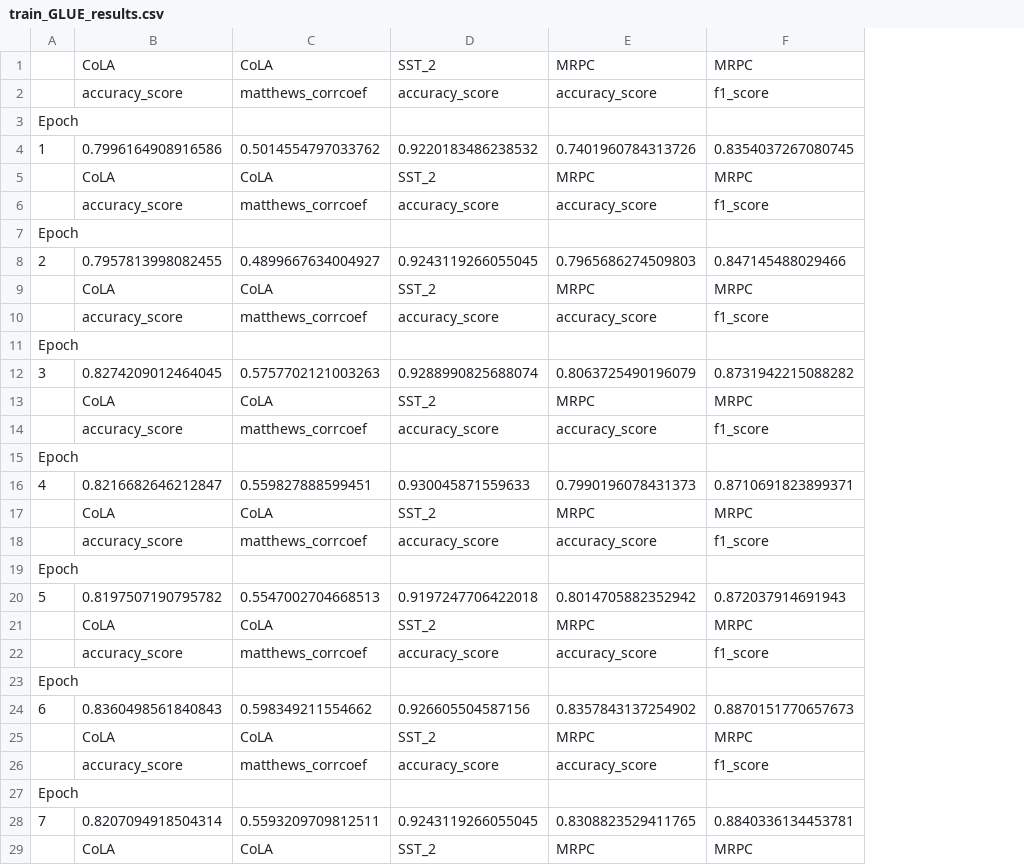
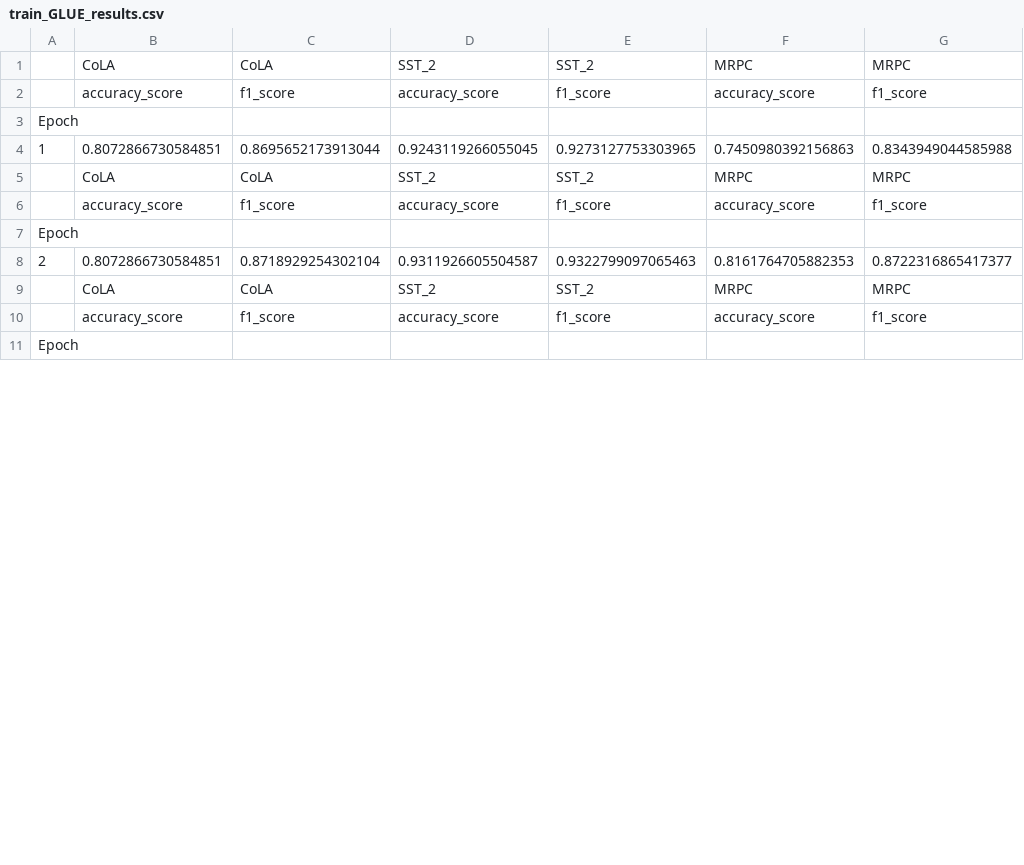
Before and after one commit to dailysergey/Multi-vs-single-task-classifiers, a CSV file: multi-task-classifier/train_GLUE_results.csv, drawn as a sheet; only a part is shown; removed rows and columns are numbered as before the commit, all else as after; the diff covers the shown part only; the diff names each change by its address in the sheet, - before the commit and + after, or states it on an @@ line.

Commit message:
results

```diff
--- a/multi-task-classifier/train_GLUE_results.csv
+++ b/multi-task-classifier/train_GLUE_results.csv
-column C, rows 1-2: CoLA | matthews_corrcoef; rows 5-6: CoLA | matthews_corrcoef; rows 9-10: CoLA | matthews_corrcoef
+column C, rows 1-2: CoLA | f1_score; rows 5-6: CoLA | f1_score; rows 9-10: CoLA | f1_score
+column E, rows 1-2: SST_2 | f1_score; rows 5-6: SST_2 | f1_score; rows 9-10: SST_2 | f1_score
-row 4: 1 | 0.7996164908916586 | 0.5014554797033762 | 0.9220183486238532 | 0.7401960784313726 | 0.8354037267080745
+row 4: 1 | 0.8072866730584851 | 0.8695652173913044 | 0.9243119266055045 | 0.9273127753303965 | 0.7450980392156863 | 0.8343949044585988
-row 8: 2 | 0.7957813998082455 | 0.4899667634004927 | 0.9243119266055045 | 0.7965686274509803 | 0.847145488029466
+row 8: 2 | 0.8072866730584851 | 0.8718929254302104 | 0.9311926605504587 | 0.9322799097065463 | 0.8161764705882353 | 0.8722316865417377
-row 12: 3 | 0.8274209012464045 | 0.5757702121003263 | 0.9288990825688074 | 0.8063725490196079 | 0.8731942215088282
-row 13:  | CoLA | CoLA | SST_2 | MRPC | MRPC
-row 14:  | accuracy_score | matthews_corrcoef | accuracy_score | accuracy_score | f1_score
-row 15: Epoch
-row 16: 4 | 0.8216682646212847 | 0.559827888599451 | 0.930045871559633 | 0.7990196078431373 | 0.8710691823899371
-row 17:  | CoLA | CoLA | SST_2 | MRPC | MRPC
-row 18:  | accuracy_score | matthews_corrcoef | accuracy_score | accuracy_score | f1_score
-row 19: Epoch
-row 20: 5 | 0.8197507190795782 | 0.5547002704668513 | 0.9197247706422018 | 0.8014705882352942 | 0.872037914691943
-row 21:  | CoLA | CoLA | SST_2 | MRPC | MRPC
-row 22:  | accuracy_score | matthews_corrcoef | accuracy_score | accuracy_score | f1_score
-row 23: Epoch
-row 24: 6 | 0.8360498561840843 | 0.598349211554662 | 0.926605504587156 | 0.8357843137254902 | 0.8870151770657673
-row 25:  | CoLA | CoLA | SST_2 | MRPC | MRPC
-row 26:  | accuracy_score | matthews_corrcoef | accuracy_score | accuracy_score | f1_score
-row 27: Epoch
-row 28: 7 | 0.8207094918504314 | 0.5593209709812511 | 0.9243119266055045 | 0.8308823529411765 | 0.8840336134453781
-row 29:  | CoLA | CoLA | SST_2 | MRPC | MRPC
```
Also changed, not shown: 1 added row and 11 removed rows elsewhere in this file, single-task-classifier/results.csv, 1 other file.
